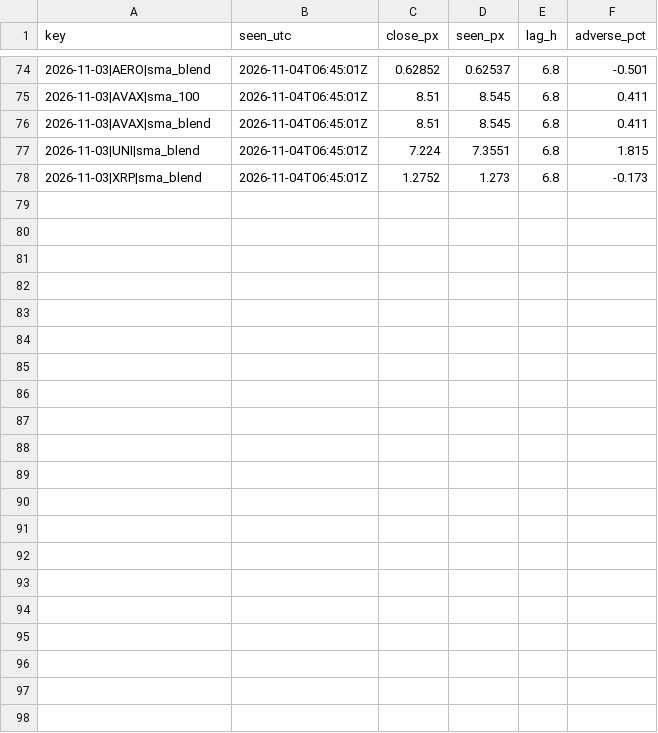
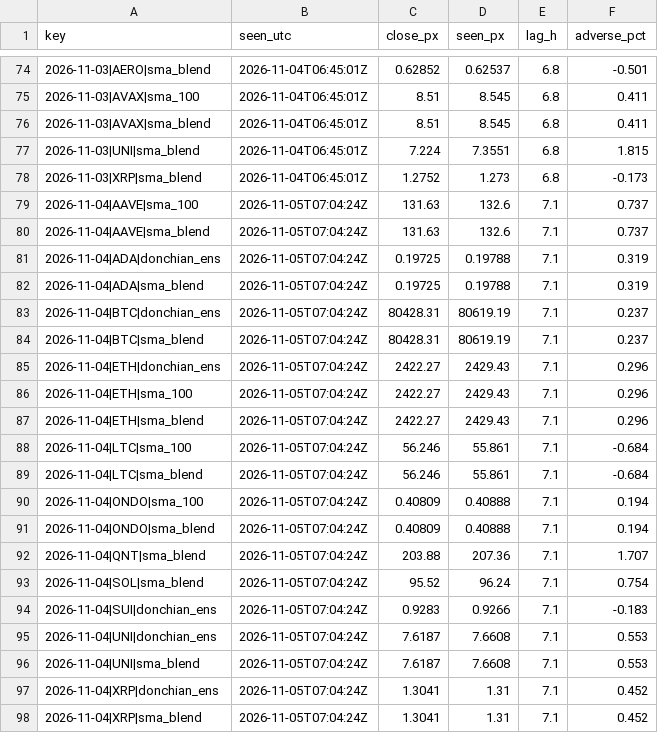
Before and after one commit to gabririv88/20261030-crypto-trend-tracker, a CSV file: data/live_fills.csv, drawn as a sheet; only a part is shown, gaps mark what is left out; the diff names each change by its address in the sheet, - before the commit and + after, or states it on an @@ line.

```diff
--- a/data/live_fills.csv
+++ b/data/live_fills.csv
+row 79: 2026-11-04|AAVE|sma_100 | 2026-11-05T07:04:24Z | 131.63 | 132.6 | 7.1 | 0.737
+row 80: 2026-11-04|AAVE|sma_blend | 2026-11-05T07:04:24Z | 131.63 | 132.6 | 7.1 | 0.737
+row 81: 2026-11-04|ADA|donchian_ens | 2026-11-05T07:04:24Z | 0.19725 | 0.19788 | 7.1 | 0.319
+row 82: 2026-11-04|ADA|sma_blend | 2026-11-05T07:04:24Z | 0.19725 | 0.19788 | 7.1 | 0.319
+row 83: 2026-11-04|BTC|donchian_ens | 2026-11-05T07:04:24Z | 80428.31 | 80619.19 | 7.1 | 0.237
+row 84: 2026-11-04|BTC|sma_blend | 2026-11-05T07:04:24Z | 80428.31 | 80619.19 | 7.1 | 0.237
+row 85: 2026-11-04|ETH|donchian_ens | 2026-11-05T07:04:24Z | 2422.27 | 2429.43 | 7.1 | 0.296
+row 86: 2026-11-04|ETH|sma_100 | 2026-11-05T07:04:24Z | 2422.27 | 2429.43 | 7.1 | 0.296
+row 87: 2026-11-04|ETH|sma_blend | 2026-11-05T07:04:24Z | 2422.27 | 2429.43 | 7.1 | 0.296
+row 88: 2026-11-04|LTC|sma_100 | 2026-11-05T07:04:24Z | 56.246 | 55.861 | 7.1 | -0.684
+row 89: 2026-11-04|LTC|sma_blend | 2026-11-05T07:04:24Z | 56.246 | 55.861 | 7.1 | -0.684
+row 90: 2026-11-04|ONDO|sma_100 | 2026-11-05T07:04:24Z | 0.40809 | 0.40888 | 7.1 | 0.194
+row 91: 2026-11-04|ONDO|sma_blend | 2026-11-05T07:04:24Z | 0.40809 | 0.40888 | 7.1 | 0.194
+row 92: 2026-11-04|QNT|sma_blend | 2026-11-05T07:04:24Z | 203.88 | 207.36 | 7.1 | 1.707
+row 93: 2026-11-04|SOL|sma_blend | 2026-11-05T07:04:24Z | 95.52 | 96.24 | 7.1 | 0.754
+row 94: 2026-11-04|SUI|donchian_ens | 2026-11-05T07:04:24Z | 0.9283 | 0.9266 | 7.1 | -0.183
+row 95: 2026-11-04|UNI|donchian_ens | 2026-11-05T07:04:24Z | 7.6187 | 7.6608 | 7.1 | 0.553
+row 96: 2026-11-04|UNI|sma_blend | 2026-11-05T07:04:24Z | 7.6187 | 7.6608 | 7.1 | 0.553
+row 97: 2026-11-04|XRP|donchian_ens | 2026-11-05T07:04:24Z | 1.3041 | 1.31 | 7.1 | 0.452
+row 98: 2026-11-04|XRP|sma_blend | 2026-11-05T07:04:24Z | 1.3041 | 1.31 | 7.1 | 0.452
```
Also changed, not shown: data/candles/ADA.csv, data/candles/BTC.csv, 23 other files.
